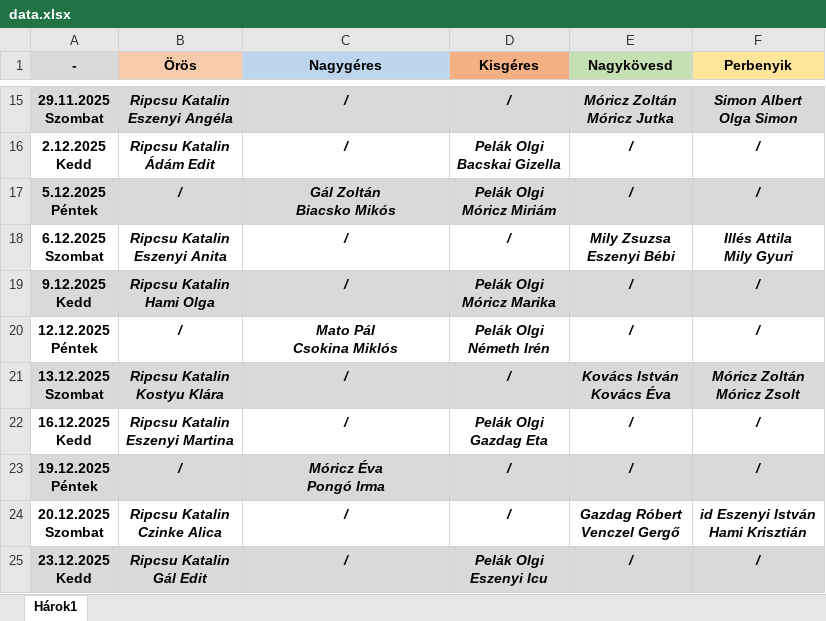
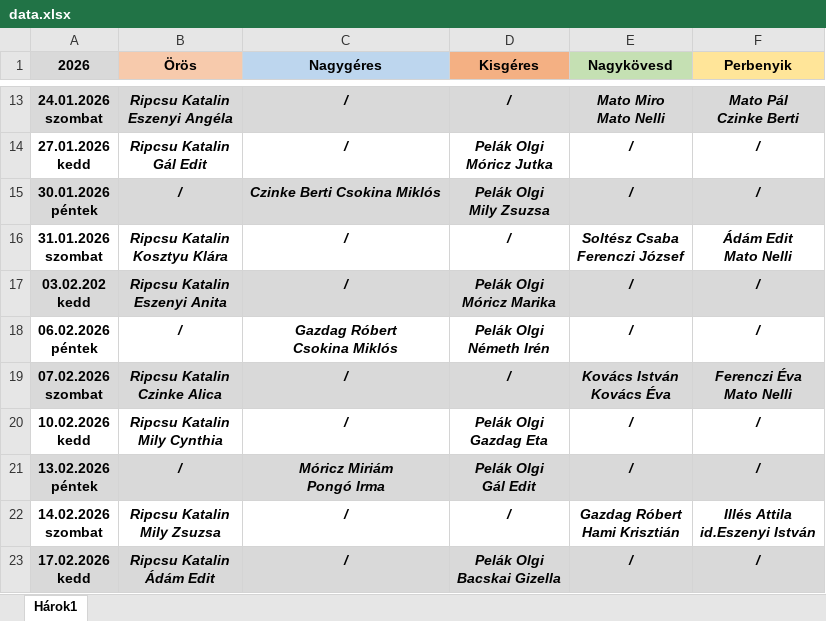
Before and after one commit to Ferlaty/alvanyos-szolgalat-app, an Excel workbook: data.xlsx, sheet Hárok1, drawn as a sheet; only a part is shown, gaps mark what is left out; values as stored, in another font and other column widths than the file's, no borders; addresses are those after the commit; ↵ is a line break in a cell; the diff covers the shown part only; the diff names each change by its address in the sheet, - before the commit and + after, or states it on an @@ line.

```diff
--- a/data.xlsx (sheet Hárok1)
+++ b/data.xlsx (sheet Hárok1)
-A1: -
+A1: 2026
-A13 (2026): 29.11.2025 ↵ Szombat
+A13 (2026): 24.01.2026 ↵ szombat
-E13 (Nagykövesd): Móricz Zoltán ↵ Móricz Jutka
+E13 (Nagykövesd): Mato Miro ↵ Mato Nelli
-F13 (Perbenyik): Simon Albert ↵ Olga Simon
+F13 (Perbenyik): Mato Pál ↵ Czinke Berti
-A14 (2026): 2.12.2025 ↵ Kedd
+A14 (2026): 27.01.2026 ↵ kedd
-B14 (Örös): Ripcsu Katalin ↵ Ádám Edit
+B14 (Örös): Ripcsu Katalin ↵ Gál Edit
-D14 (Kisgéres): Pelák Olgi ↵ Bacskai Gizella
+D14 (Kisgéres): Pelák Olgi ↵ Móricz Jutka
-A15 (2026): 5.12.2025 ↵ Péntek
+A15 (2026): 30.01.2026 ↵ péntek
-C15 (Nagygéres): Gál Zoltán ↵ Biacsko Mikós
+C15 (Nagygéres): Czinke Berti Csokina Miklós
-D15 (Kisgéres): Pelák Olgi ↵ Móricz Miriám
+D15 (Kisgéres): Pelák Olgi ↵ Mily Zsuzsa
-A16 (2026): 6.12.2025 ↵ Szombat
+A16 (2026): 31.01.2026 ↵ szombat
-B16 (Örös): Ripcsu Katalin ↵ Eszenyi Anita
+B16 (Örös): Ripcsu Katalin ↵ Kosztyu Klára
-E16 (Nagykövesd): Mily Zsuzsa ↵ Eszenyi Bébi
+E16 (Nagykövesd): Soltész Csaba ↵ Ferenczi József
-F16 (Perbenyik): Illés Attila ↵ Mily Gyuri
+F16 (Perbenyik): Ádám Edit ↵ Mato Nelli
-A17 (2026): 9.12.2025 ↵ Kedd
+A17 (2026): 03.02.202 ↵ kedd
-B17 (Örös): Ripcsu Katalin ↵ Hami Olga
+B17 (Örös): Ripcsu Katalin ↵ Eszenyi Anita
-A18 (2026): 12.12.2025 ↵ Péntek
+A18 (2026): 06.02.2026 ↵ péntek
-C18 (Nagygéres): Mato Pál ↵ Csokina Miklós
+C18 (Nagygéres): Gazdag Róbert ↵ Csokina Miklós
-A19 (2026): 13.12.2025 ↵ Szombat
+A19 (2026): 07.02.2026 ↵ szombat
-B19 (Örös): Ripcsu Katalin ↵ Kostyu Klára
+B19 (Örös): Ripcsu Katalin ↵ Czinke Alica
-F19 (Perbenyik): Móricz Zoltán ↵ Móricz Zsolt
+F19 (Perbenyik): Ferenczi Éva ↵ Mato Nelli
-A20 (2026): 16.12.2025 ↵ Kedd
+A20 (2026): 10.02.2026 ↵ kedd
-B20 (Örös): Ripcsu Katalin ↵ Eszenyi Martina
+B20 (Örös): Ripcsu Katalin ↵ Mily Cynthia
-A21 (2026): 19.12.2025 ↵ Péntek
+A21 (2026): 13.02.2026 ↵ péntek
-C21 (Nagygéres): Móricz Éva ↵ Pongó Irma
+C21 (Nagygéres): Móricz Miriám ↵ Pongó Irma
-D21 (Kisgéres): /
+D21 (Kisgéres): Pelák Olgi ↵ Gál Edit
-A22 (2026): 20.12.2025 ↵ Szombat
+A22 (2026): 14.02.2026 ↵ szombat
-B22 (Örös): Ripcsu Katalin ↵ Czinke Alica
+B22 (Örös): Ripcsu Katalin ↵ Mily Zsuzsa
-E22 (Nagykövesd): Gazdag Róbert ↵ Venczel Gergő
+E22 (Nagykövesd): Gazdag Róbert ↵ Hami Krisztián
-F22 (Perbenyik): id Eszenyi István ↵ Hami Krisztián
+F22 (Perbenyik): Illés Attila ↵ id.Eszenyi István
-A23 (2026): 23.12.2025 ↵ Kedd
+A23 (2026): 17.02.2026 ↵ kedd
-B23 (Örös): Ripcsu Katalin ↵ Gál Edit
+B23 (Örös): Ripcsu Katalin ↵ Ádám Edit
-D23 (Kisgéres): Pelák Olgi ↵ Eszenyi Icu
+D23 (Kisgéres): Pelák Olgi ↵ Bacskai Gizella
```
Also changed, not shown: 3 added rows, 3 removed rows and 36 edited cells elsewhere in this sheet, data.new.xlsx, 2 other files.
